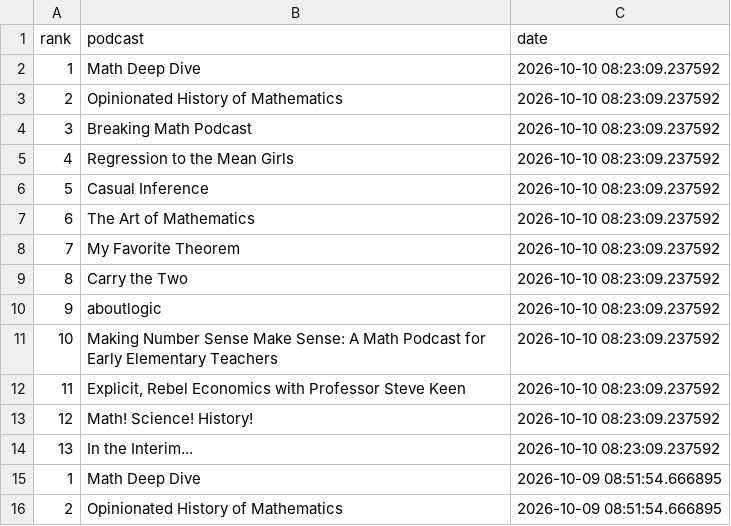
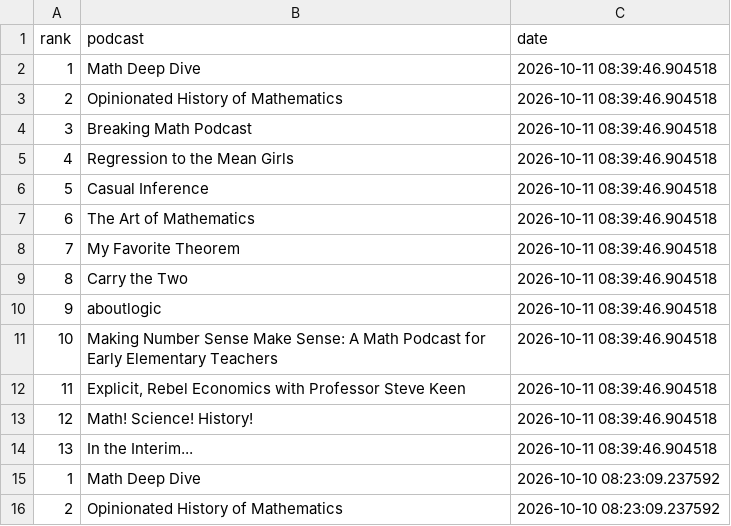
Before and after one commit to LucyMcGowan/math-podcast-rankings, a CSV file: podcast_rankings.csv, drawn as a sheet; only a part is shown; the shorter side is filled out with more unchanged rows; the diff names each change by its address in the sheet, - before the commit and + after, or states it on an @@ line.

```diff
--- a/podcast_rankings.csv
+++ b/podcast_rankings.csv
+row 2: 1 | Math Deep Dive | 2026-10-11 08:39:46.904518
+row 3: 2 | Opinionated History of Mathematics | 2026-10-11 08:39:46.904518
+row 4: 3 | Breaking Math Podcast | 2026-10-11 08:39:46.904518
+row 5: 4 | Regression to the Mean Girls | 2026-10-11 08:39:46.904518
+row 6: 5 | Casual Inference | 2026-10-11 08:39:46.904518
+row 7: 6 | The Art of Mathematics | 2026-10-11 08:39:46.904518
+row 8: 7 | My Favorite Theorem | 2026-10-11 08:39:46.904518
+row 9: 8 | Carry the Two | 2026-10-11 08:39:46.904518
+row 10: 9 | aboutlogic | 2026-10-11 08:39:46.904518
+row 11: 10 | Making Number Sense Make Sense: A Math Podcast for Early Elementary Teachers | 2026-10-11 08:39:46.904518
+row 12: 11 | Explicit, Rebel Economics with Professor Steve Keen | 2026-10-11 08:39:46.904518
+row 13: 12 | Math! Science! History! | 2026-10-11 08:39:46.904518
+row 14: 13 | In the Interim... | 2026-10-11 08:39:46.904518
```
Also changed, not shown: 1 other file.
